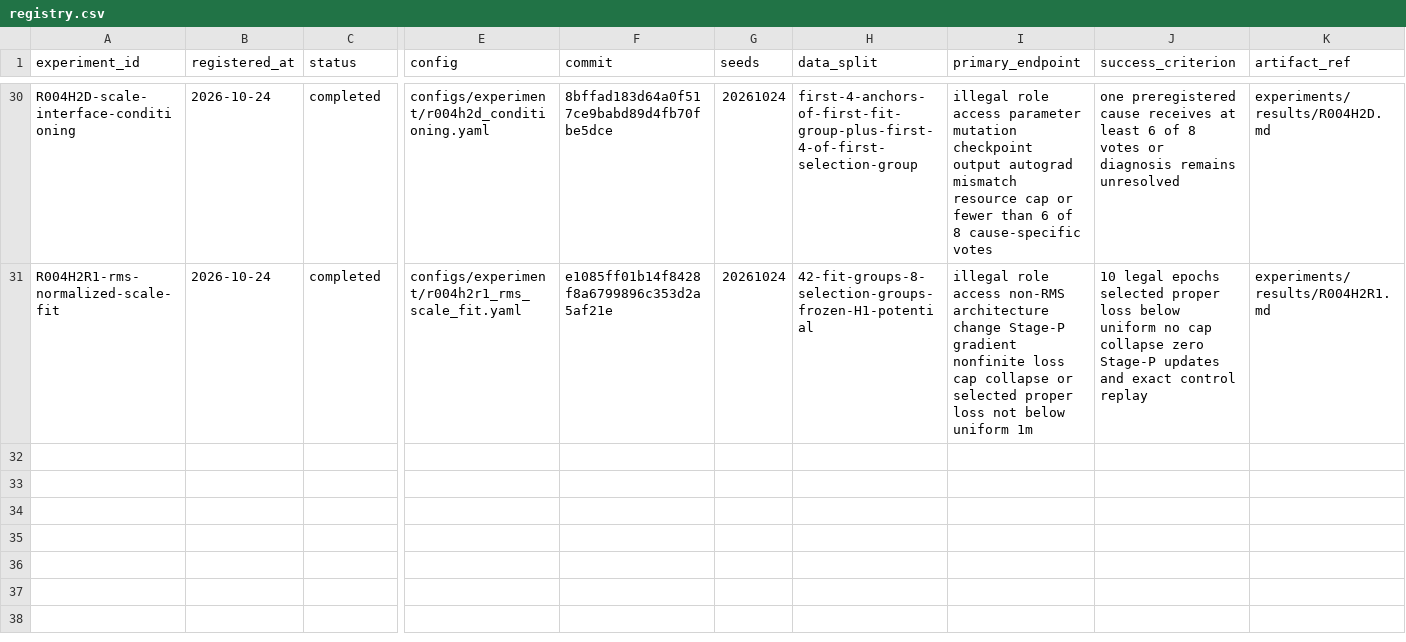
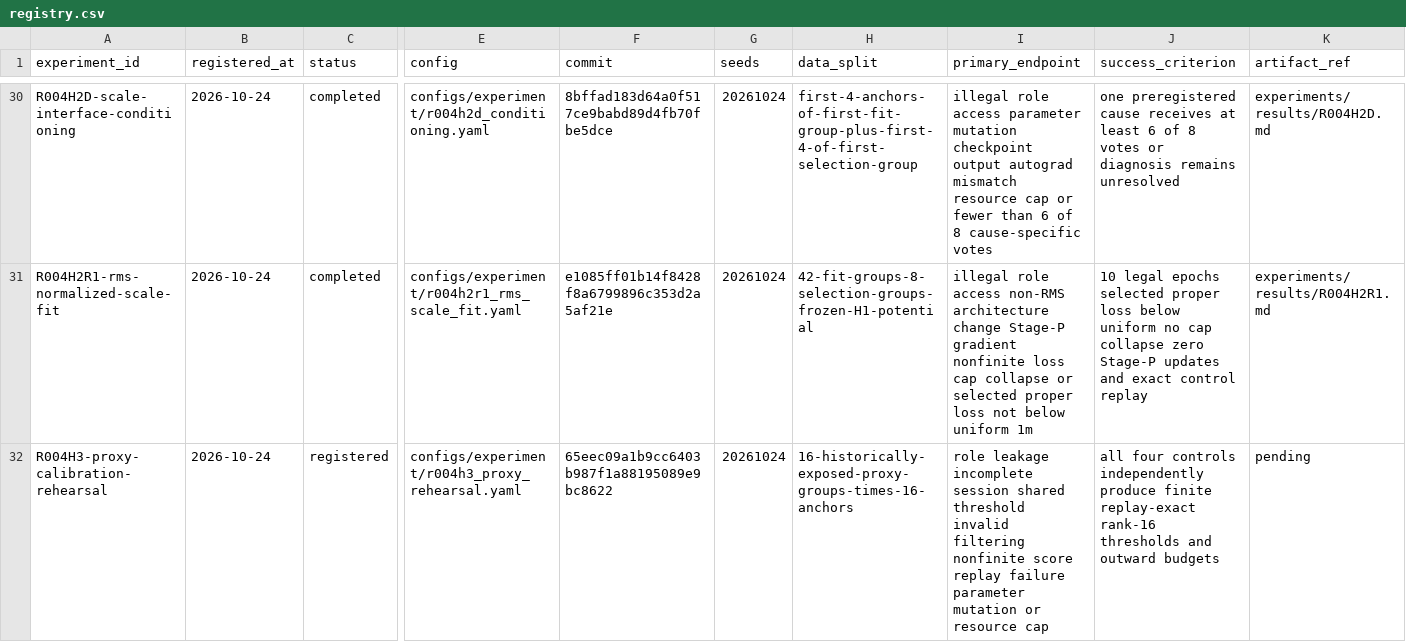
Before and after one commit to KUN-11-77/AORTA-Drive, a CSV file: experiments/registry.csv, drawn as a sheet; only a part is shown, gaps mark what is left out; rows hold the shown columns only; the diff names each change by its address in the sheet, - before the commit and + after, or states it on an @@ line.

Commit message:
Pin R004H3 experiment revision

```diff
--- a/experiments/registry.csv
+++ b/experiments/registry.csv
+row 32: R004H3-proxy-calibration-rehearsal | 2026-10-24 | registered | configs/experiment/r004h3_proxy_rehearsal.yaml | 65eec09a1b9cc6403b987f1a88195089e9bc8622 | 20261024 | 16-historically-exposed-proxy-groups-times-16-anchors | role leakage incomplete session shared threshold invalid filtering nonfinite score replay failure parameter mutation or resource cap | all four controls independently produce finite replay-exact rank-16 thresholds and outward budgets | pending
```
